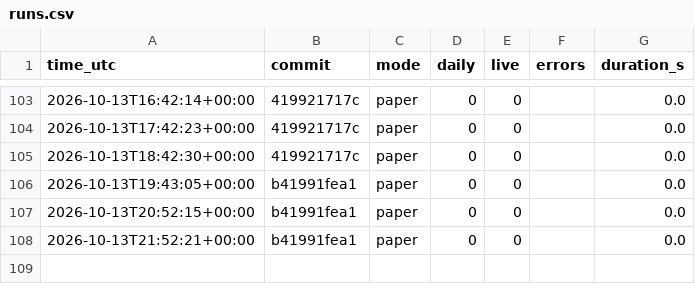
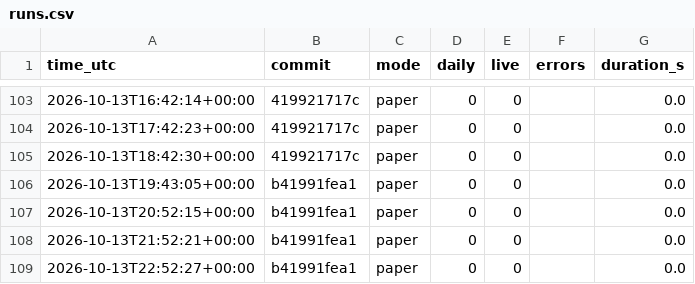
Before and after one commit to daijobudesu69/Crypto-RS-Neutral-Trend, a CSV file: state/runs.csv, drawn as a sheet; only a part is shown, gaps mark what is left out; the diff names each change by its address in the sheet, - before the commit and + after, or states it on an @@ line.

```diff
--- a/state/runs.csv
+++ b/state/runs.csv
+row 109: 2026-10-13T22:52:27+00:00 | b41991fea1 | paper | 0 | 0 |  | 0.0
```
